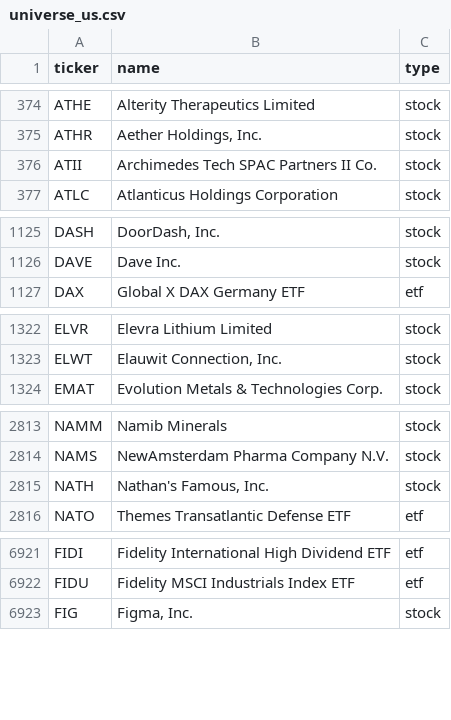
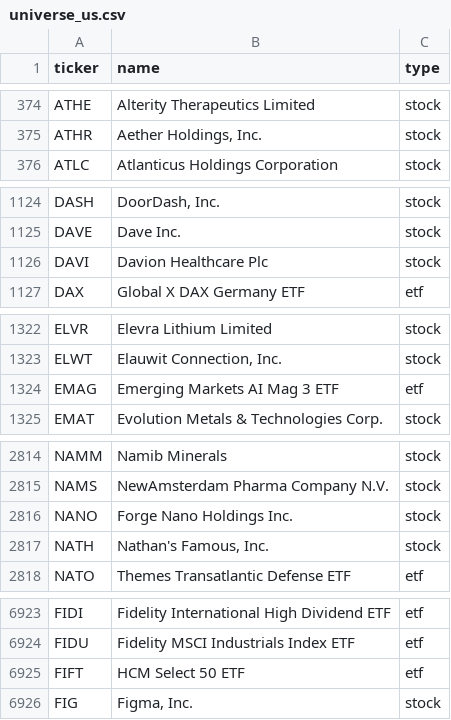
Before and after one commit to vickarzz/stock-screener, a CSV file: data/universe_us.csv, drawn as a sheet; only a part is shown, gaps mark what is left out; the diff covers the shown part only.

```diff
--- a/data/universe_us.csv
+++ b/data/universe_us.csv
@@ -375,3 +375,2 @@ ATHE,Alterity Therapeutics Limited,stock
 ATHR,"Aether Holdings, Inc.",stock
-ATII,Archimedes Tech SPAC Partners II Co.,stock
 ATLC,Atlanticus Holdings Corporation,stock
@@ -1126,2 +1125,3 @@ DASH,"DoorDash, Inc.",stock
 DAVE,Dave Inc.,stock
+DAVI,Davion Healthcare Plc,stock
 DAX,Global X DAX Germany ETF,etf
@@ -1323,2 +1323,3 @@ ELVR,Elevra Lithium Limited,stock
 ELWT,"Elauwit Connection, Inc.",stock
+EMAG,Emerging Markets AI Mag 3 ETF,etf
 EMAT,Evolution Metals & Technologies Corp.,stock
@@ -2814,2 +2815,3 @@ NAMM,Namib Minerals,stock
 NAMS,NewAmsterdam Pharma Company N.V.,stock
+NANO,Forge Nano Holdings Inc.,stock
 NATH,"Nathan's Famous, Inc.",stock
@@ -6922,2 +6924,3 @@ FIDI,Fidelity International High Dividend ETF,etf
 FIDU,Fidelity MSCI Industrials Index ETF,etf
+FIFT,HCM Select 50 ETF,etf
 FIG,"Figma, Inc.",stock
```
Also changed, not shown: 2 added rows elsewhere in this file, 1 other file.
